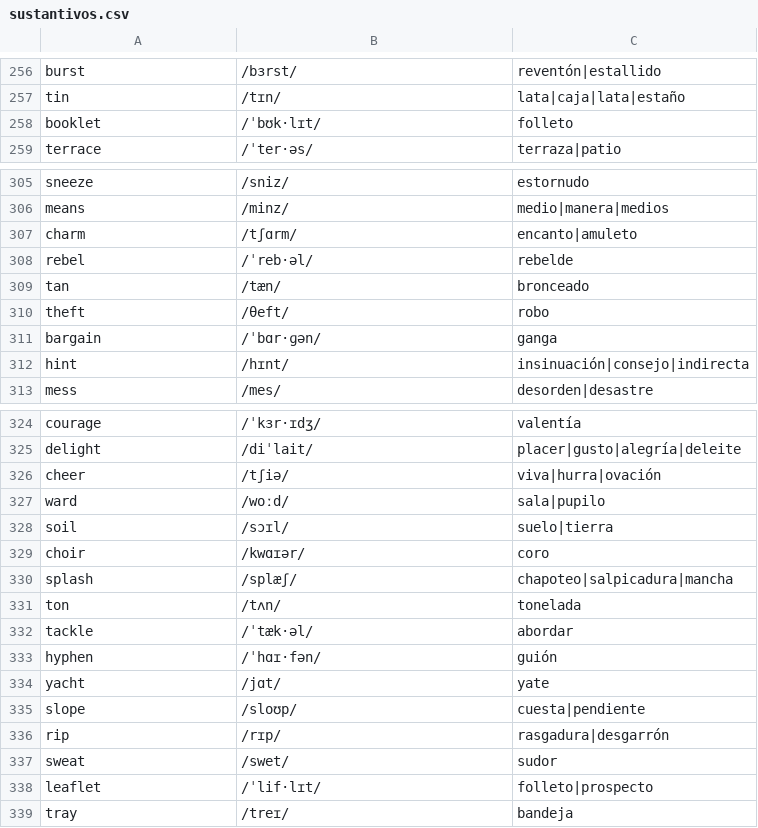
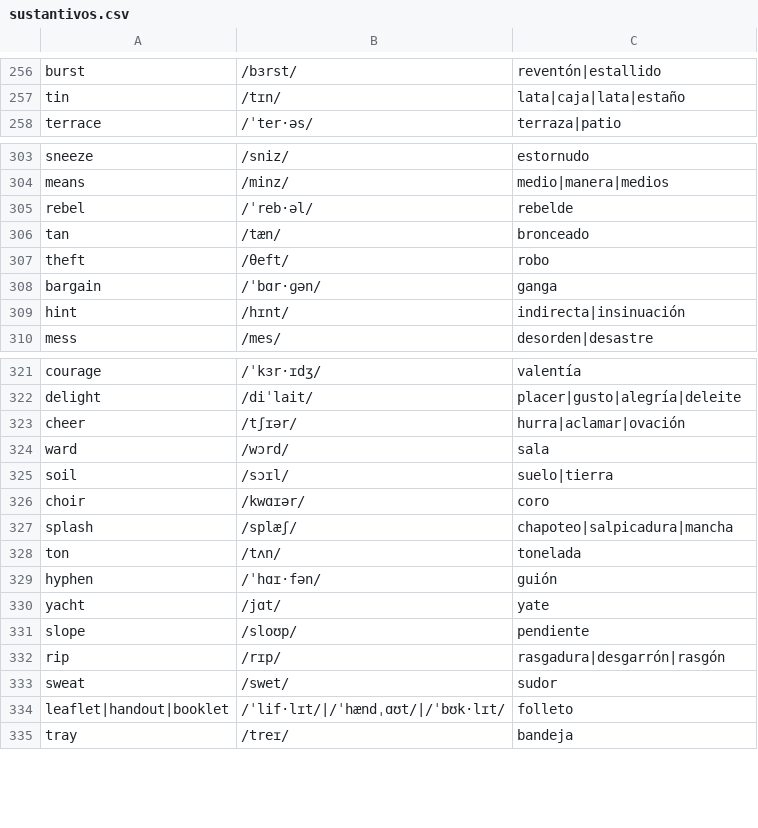
Before and after one commit to pedronalbert/english-practicer, a CSV file: data/sustantivos.csv, drawn as a sheet; only a part is shown, gaps mark what is left out; the diff covers the shown part only.

Commit message:
[WORDS] Update repos

```diff
--- a/data/sustantivos.csv
+++ b/data/sustantivos.csv
@@ -257,3 +257,2 @@ burst,/bɜrst/,reventón|estallido
 tin,/tɪn/,lata|caja|lata|estaño
-booklet,/ˈbʊk·lɪt/,folleto
 terrace,/ˈter·əs/,terraza|patio
@@ -306,3 +304,2 @@ sneeze,/sniz/,estornudo
 means,/minz/,medio|manera|medios
-charm,/tʃɑrm/,encanto|amuleto
 rebel,/ˈreb·əl/,rebelde
@@ -311,3 +308,3 @@ theft,/θeft/,robo
 bargain,/ˈbɑr·ɡən/,ganga
-hint,/hɪnt/,insinuación|consejo|indirecta
+hint,/hɪnt/,indirecta|insinuación
 mess,/mes/,desorden|desastre
@@ -325,4 +322,4 @@ courage,/ˈkɜr·ɪdʒ/,valentía
 delight,/diˈlait/,placer|gusto|alegría|deleite
-cheer,/tʃiə/,viva|hurra|ovación
-ward,/woːd/,sala|pupilo
+cheer,/tʃɪər/,hurra|aclamar|ovación
+ward,/wɔrd/,sala
 soil,/sɔɪl/,suelo|tierra
@@ -331,9 +328,8 @@ splash,/splӕʃ/,chapoteo|salpicadura|mancha
 ton,/tʌn/,tonelada
-tackle,/ˈtæk·əl/,abordar
 hyphen,/ˈhɑɪ·fən/,guión
 yacht,/jɑt/,yate
-slope,/sloʊp/,cuesta|pendiente
-rip,/rɪp/,rasgadura|desgarrón
+slope,/sloʊp/,pendiente
+rip,/rɪp/,rasgadura|desgarrón|rasgón
 sweat,/swet/,sudor
-leaflet,/ˈlif·lɪt/,folleto|prospecto
+leaflet|handout|booklet,/ˈlif·lɪt/|/ˈhændˌɑʊt/|/ˈbʊk·lɪt/,folleto
 tray,/treɪ/,bandeja
```
Also changed, not shown: 1 removed row and 13 edited cells elsewhere in this file.
